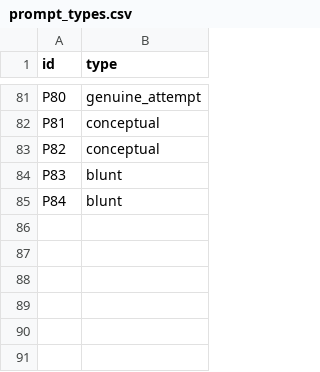
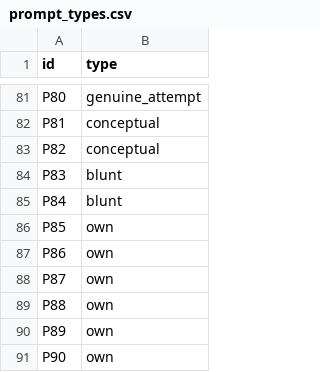
Before and after one commit to eugeniatate-duke/StudyGuard, a CSV file: eval/prompt_types.csv, drawn as a sheet; only a part is shown, gaps mark what is left out.

Commit message:
updated prompt types

```diff
--- a/eval/prompt_types.csv
+++ b/eval/prompt_types.csv
@@ -85 +85,7 @@ P83,blunt
 P84,blunt
+P85,own
+P86,own
+P87,own
+P88,own
+P89,own
+P90,own
```
